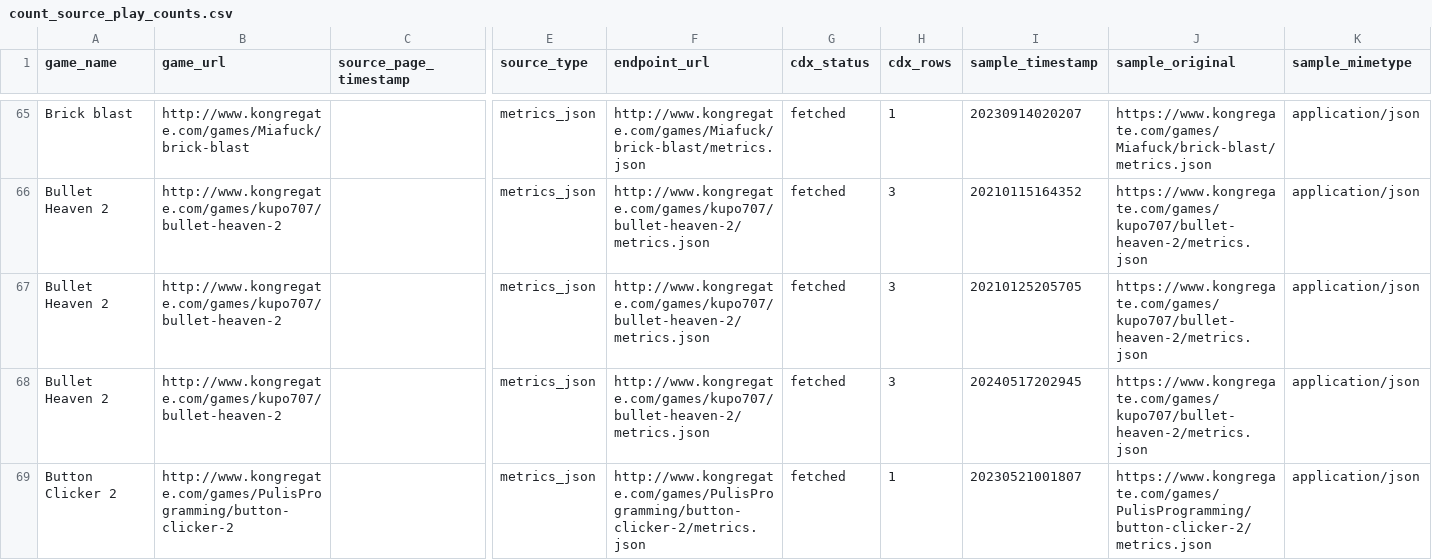
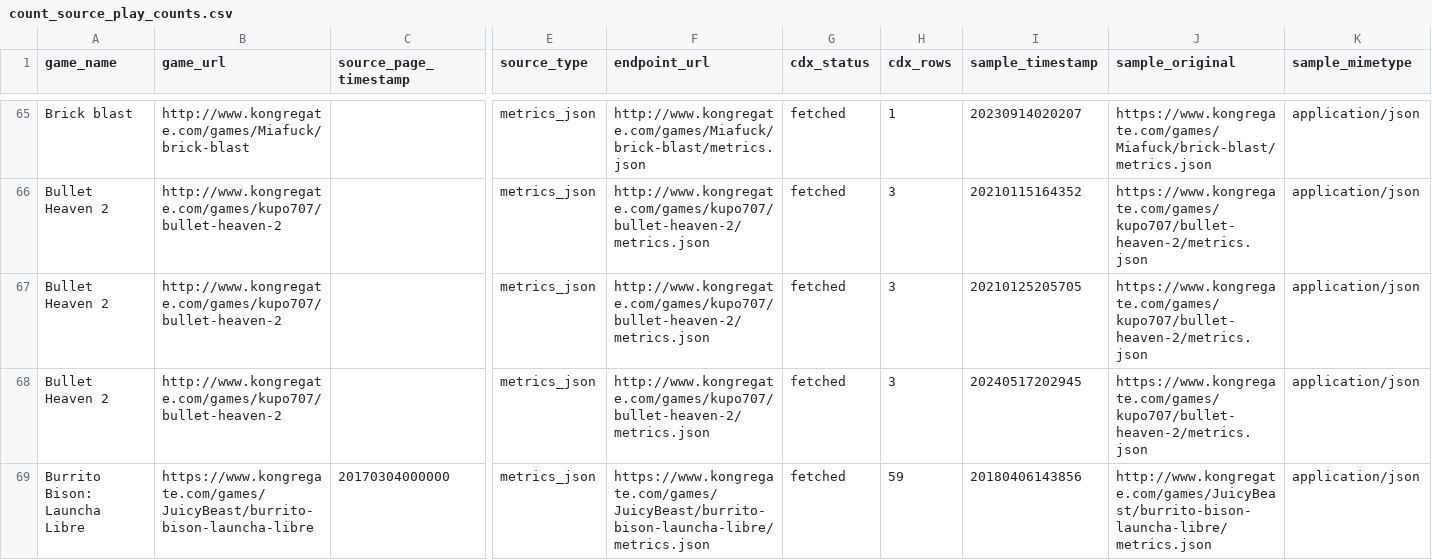
Before and after one commit to DataViking-Tech/kongregate-plays-data, a CSV file: data/processed/count_source_play_counts.csv, drawn as a sheet; only a part is shown, gaps mark what is left out; the shorter side is filled out with more unchanged rows; rows hold the shown columns only; the diff covers the shown part only; the diff names each change by its address in the sheet, - before the commit and + after, or states it on an @@ line.

Commit message:
Publish checkpoint 311 exact metrics recovery

```diff
--- a/data/processed/count_source_play_counts.csv
+++ b/data/processed/count_source_play_counts.csv
+row 69: Burrito Bison: Launcha Libre | https://www.kongregate.com/games/JuicyBeast/burrito-bison-launcha-libre | 20170304000000 | metrics_json | https://www.kongregate.com/games/JuicyBeast/burrito-bison-launcha-libre/metrics.json | fetched | 59 | 20180406143856 | http://www.kongregate.com/games/JuicyBeast/burrito-bison-launcha-libre/metrics.json | application/json
```
Also changed, not shown: 8 added rows elsewhere in this file, data/processed/asof_recovery_feasibility_audit.csv, data/processed/catalog_history_priorities.csv, 35 other files.
